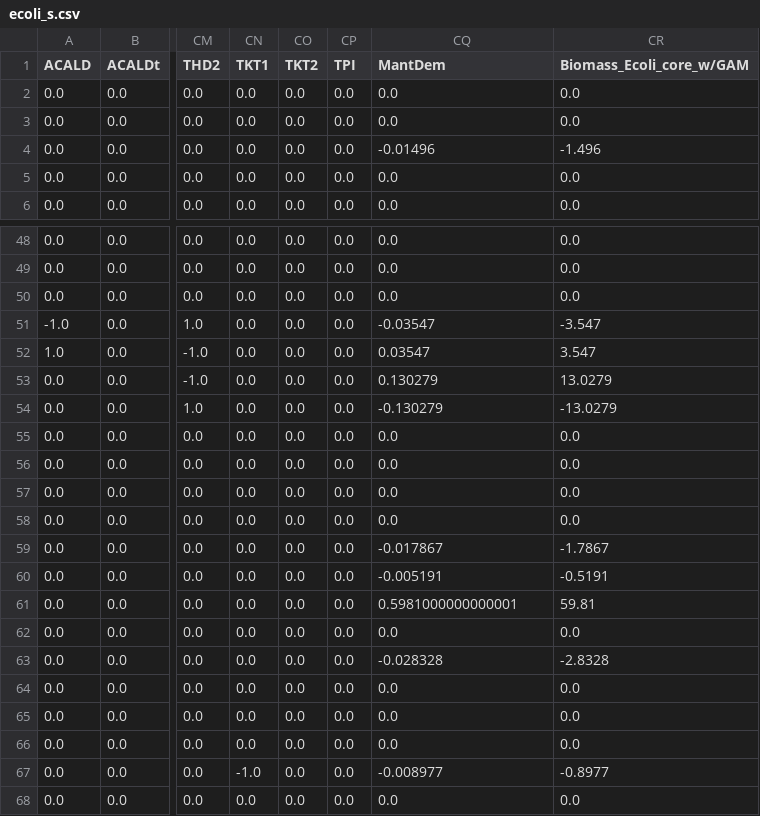
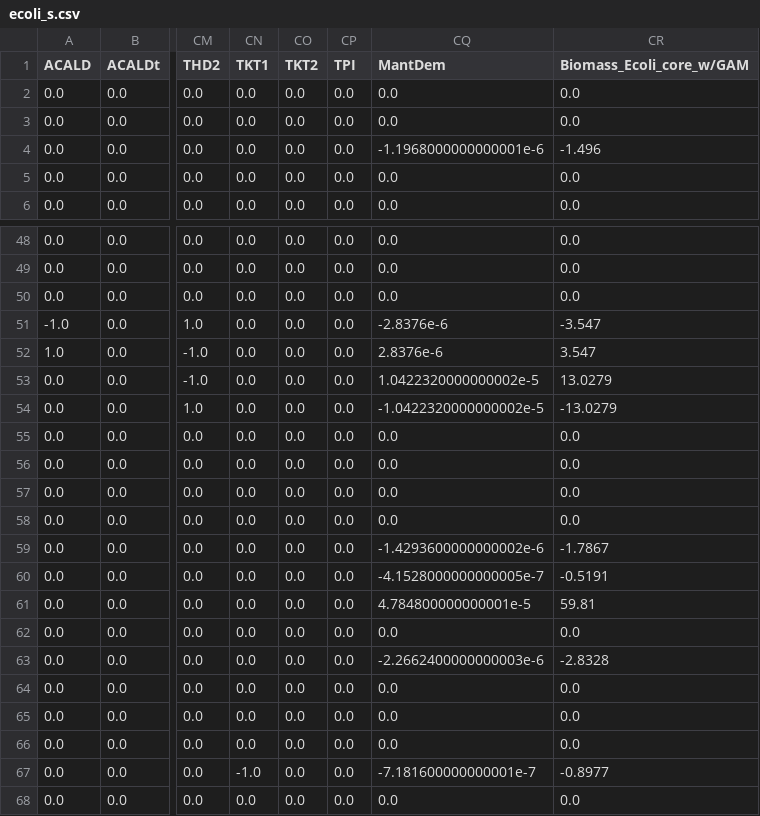
Before and after one commit to josePereiro/Chemostat.jl, a CSV file: ModelsData/EColi/ecoli_v1/ecoli_s.csv, drawn as a sheet; only a part is shown, gaps mark what is left out; the diff covers the shown part only; the diff names each change by its address in the sheet, - before the commit and + after, or states it on an @@ line.

```diff
--- a/ModelsData/EColi/ecoli_v1/ecoli_s.csv
+++ b/ModelsData/EColi/ecoli_v1/ecoli_s.csv
-CQ4 (MantDem): -0.01496
+CQ4 (MantDem): -1.1968000000000001e-6
-CQ51 (MantDem): -0.03547
+CQ51 (MantDem): -2.8376e-6
-CQ52 (MantDem): 0.03547
+CQ52 (MantDem): 2.8376e-6
-CQ53 (MantDem): 0.130279
+CQ53 (MantDem): 1.0422320000000002e-5
-CQ54 (MantDem): -0.130279
+CQ54 (MantDem): -1.0422320000000002e-5
-CQ59 (MantDem): -0.017867
+CQ59 (MantDem): -1.4293600000000002e-6
-CQ60 (MantDem): -0.005191
+CQ60 (MantDem): -4.1528000000000005e-7
-CQ61 (MantDem): 0.5981000000000001
+CQ61 (MantDem): 4.784800000000001e-5
-CQ63 (MantDem): -0.028328
+CQ63 (MantDem): -2.2662400000000003e-6
-CQ67 (MantDem): -0.008977
+CQ67 (MantDem): -7.181600000000001e-7
```
Also changed, not shown: 13 edited cells elsewhere in this file, ModelsData/EColi/ecoli_v2/ecoli_mets.csv, 10 other files.
